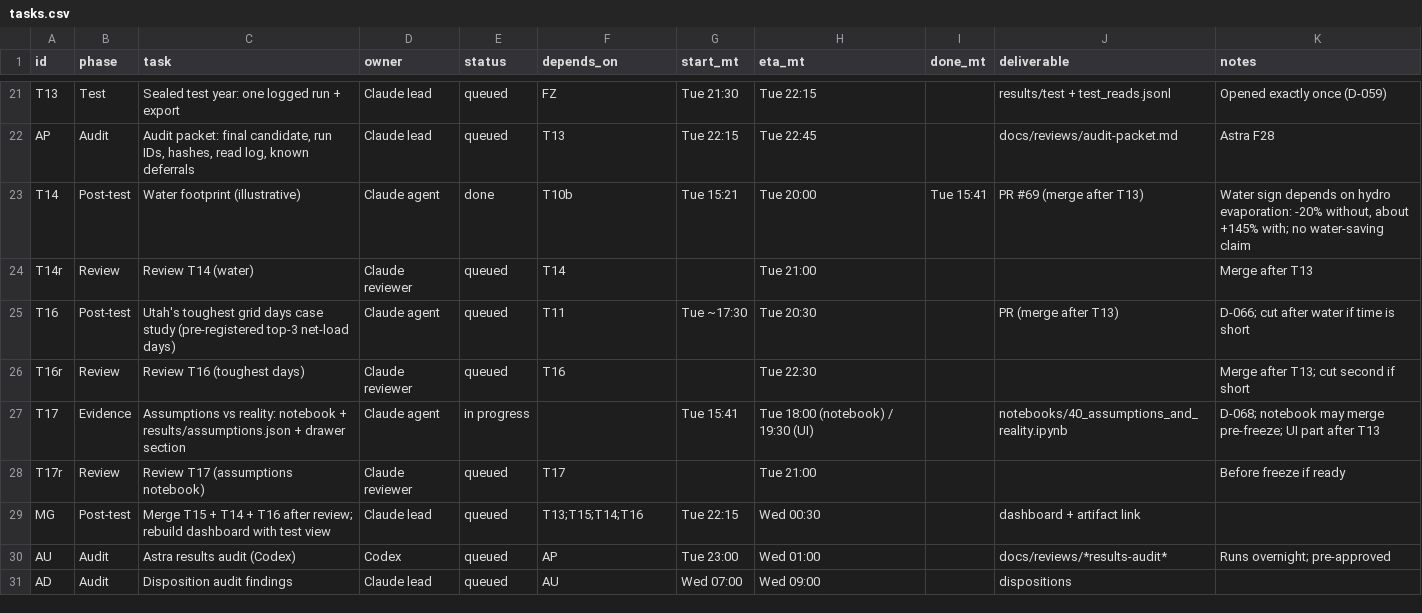
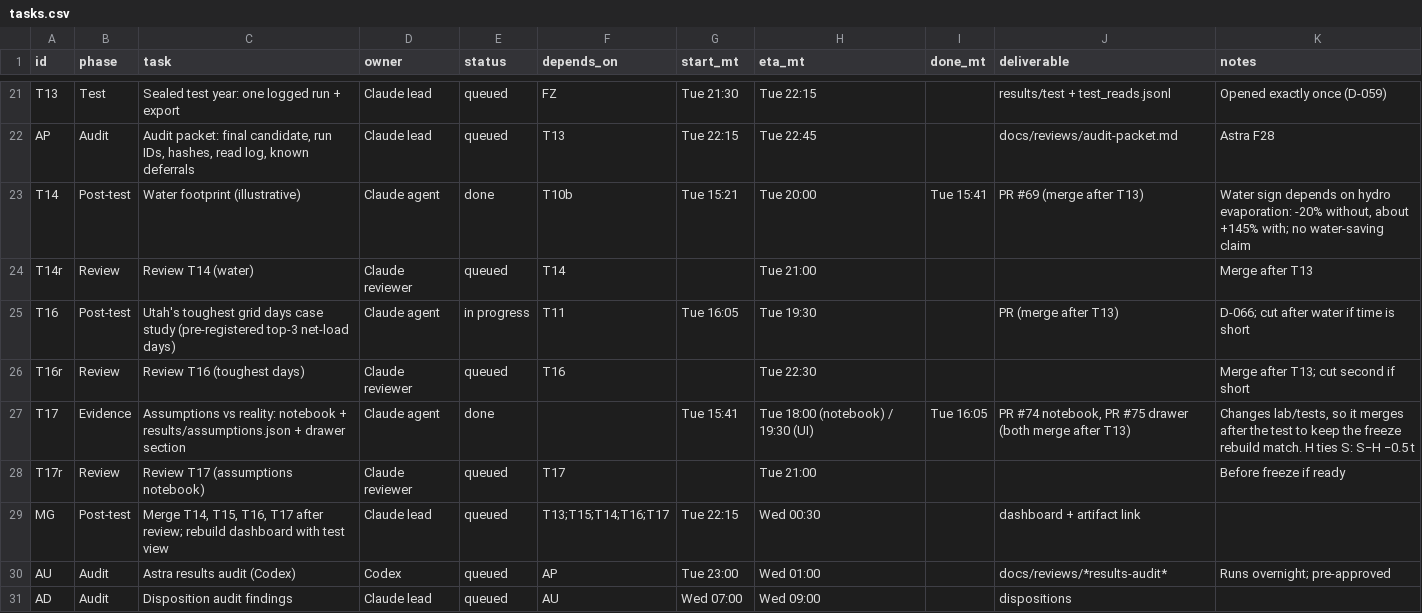
Before and after one commit to ratulalahy/26_hard_tech_week_hackathon, a CSV file: docs/plan/tasks.csv, drawn as a sheet; only a part is shown, gaps mark what is left out.

```diff
--- a/docs/plan/tasks.csv
+++ b/docs/plan/tasks.csv
@@ -24,7 +24,7 @@ T14,Post-test,Water footprint (illustrative),Claude agent,done,T10b,Tue 15:21,Tu
 T14r,Review,Review T14 (water),Claude reviewer,queued,T14,,Tue 21:00,,,Merge after T13
-T16,Post-test,Utah's toughest grid days case study (pre-registered top-3 net-load days),Claude agent,queued,T11,Tue ~17:30,Tue 20:30,,PR (merge after T13),D-066; cut after water if time is short
+T16,Post-test,Utah's toughest grid days case study (pre-registered top-3 net-load days),Claude agent,in progress,T11,Tue 16:05,Tue 19:30,,PR (merge after T13),D-066; cut after water if time is short
 T16r,Review,Review T16 (toughest days),Claude reviewer,queued,T16,,Tue 22:30,,,Merge after T13; cut second if short
-T17,Evidence,Assumptions vs reality: notebook + results/assumptions.json + drawer section,Claude agent,in progress,,Tue 15:41,Tue 18:00 (notebook) / 19:30 (UI),,notebooks/40_assumptions_and_reality.ipynb,D-068; notebook may merge pre-freeze; UI part after T13
+T17,Evidence,Assumptions vs reality: notebook + results/assumptions.json + drawer section,Claude agent,done,,Tue 15:41,Tue 18:00 (notebook) / 19:30 (UI),Tue 16:05,"PR #74 notebook, PR #75 drawer (both merge after T13)","Changes lab/tests, so it merges after the test to keep the freeze rebuild match. H ties S: S−H −0.5 t"
 T17r,Review,Review T17 (assumptions notebook),Claude reviewer,queued,T17,,Tue 21:00,,,Before freeze if ready
-MG,Post-test,Merge T15 + T14 + T16 after review; rebuild dashboard with test view,Claude lead,queued,T13;T15;T14;T16,Tue 22:15,Wed 00:30,,dashboard + artifact link,
+MG,Post-test,"Merge T14, T15, T16, T17 after review; rebuild dashboard with test view",Claude lead,queued,T13;T15;T14;T16;T17,Tue 22:15,Wed 00:30,,dashboard + artifact link,
 AU,Audit,Astra results audit (Codex),Codex,queued,AP,Tue 23:00,Wed 01:00,,docs/reviews/*results-audit*,Runs overnight; pre-approved
```
Also changed, not shown: 1 other file.
